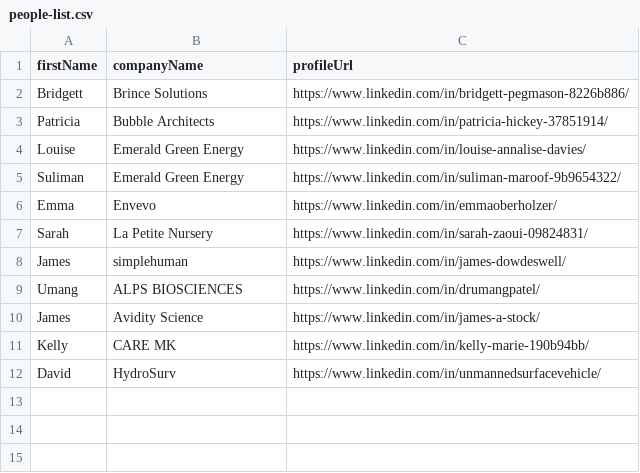
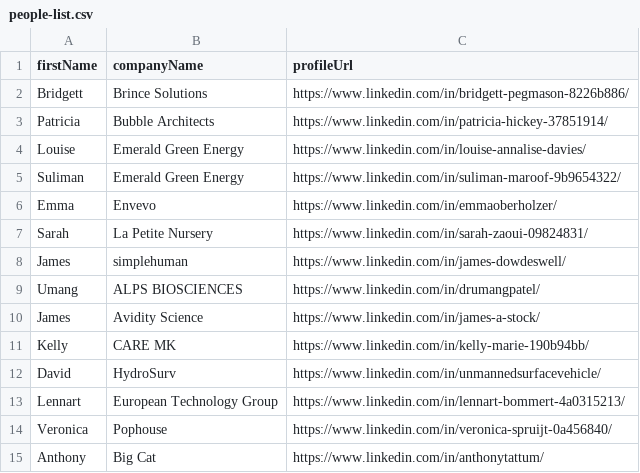
Before and after one commit to imminova/public-access-data, a CSV file: people-list.csv, drawn as a sheet; the diff names each change by its address in the sheet, - before the commit and + after, or states it on an @@ line.

Commit message:
Update people-list.csv
manual

```diff
--- a/people-list.csv
+++ b/people-list.csv
+row 13: Lennart | European Technology Group | https://www.linkedin.com/in/lennart-bommert-4a0315213/
+row 14: Veronica | Pophouse | https://www.linkedin.com/in/veronica-spruijt-0a456840/
+row 15: Anthony | Big Cat | https://www.linkedin.com/in/anthonytattum/
```
